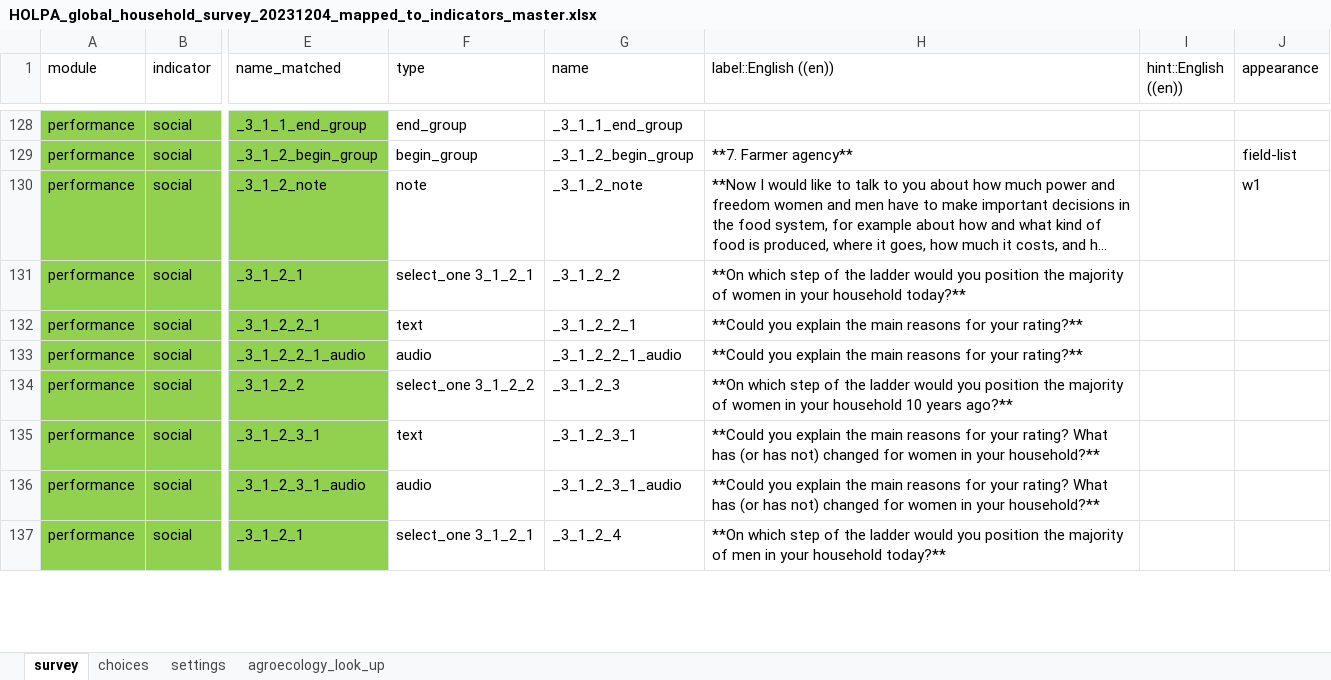
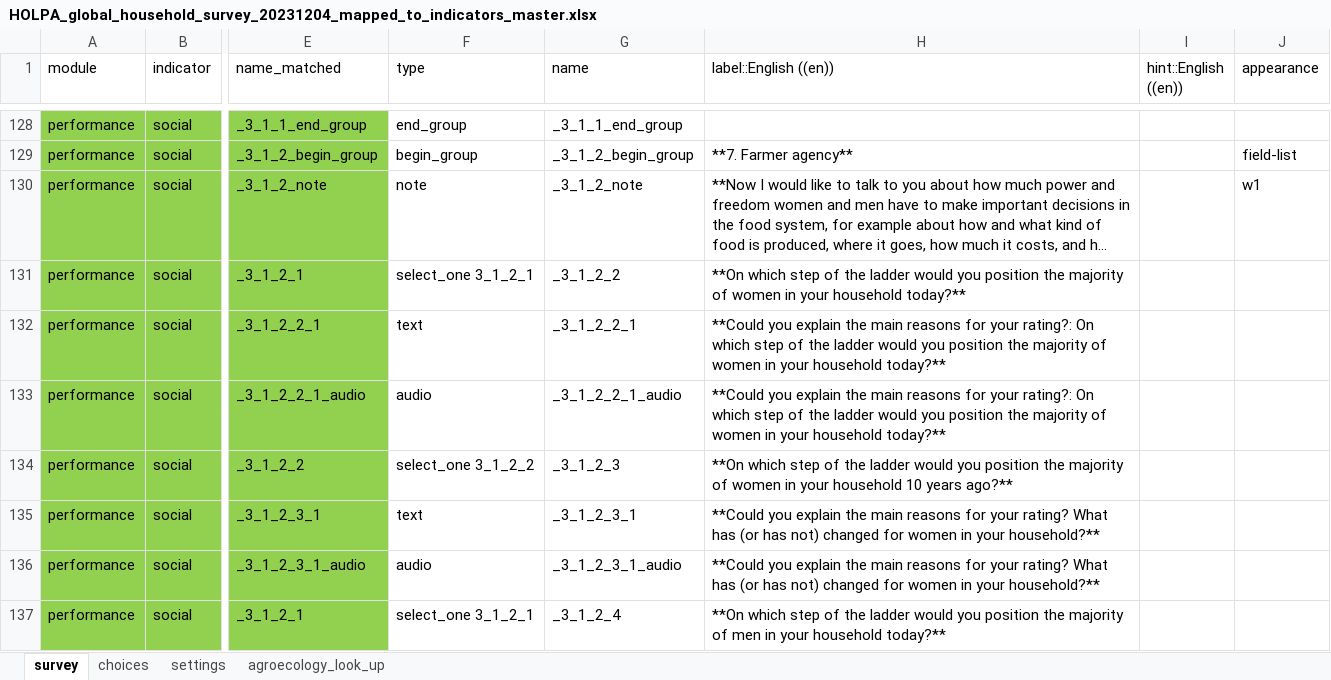
Before and after one commit to andreacsanchezb10/HOLPA, an Excel workbook: HOLPA_global_household_survey_20231204_mapped_to_indicators_master.xlsx, sheet survey, drawn as a sheet; only a part is shown, gaps mark what is left out; long unchanged cells end in …; values as stored, in another font and other column widths than the file's, no borders; the diff covers the shown part only; the diff names each change by its address in the sheet, - before the commit and + after, or states it on an @@ line.

```diff
--- a/HOLPA_global_household_survey_20231204_mapped_to_indicators_master.xlsx (sheet survey)
+++ b/HOLPA_global_household_survey_20231204_mapped_to_indicators_master.xlsx (sheet survey)
-H132:H133 (label::English ((en))): …for your rating?**
+H132:H133 (label::English ((en))): …for your rating?: On which step of the ladder would you position the majority of women in your household today?**
```
Also changed, not shown: 17 edited cells elsewhere in this sheet, sheet choices, hidden cells, 1 other file.
